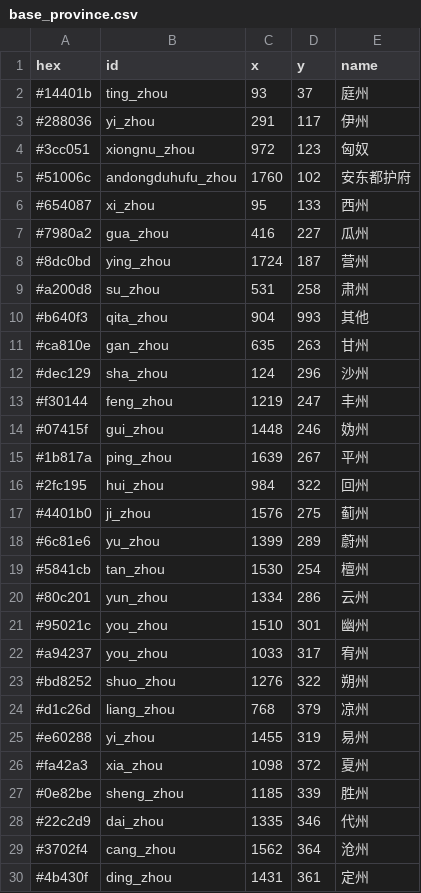
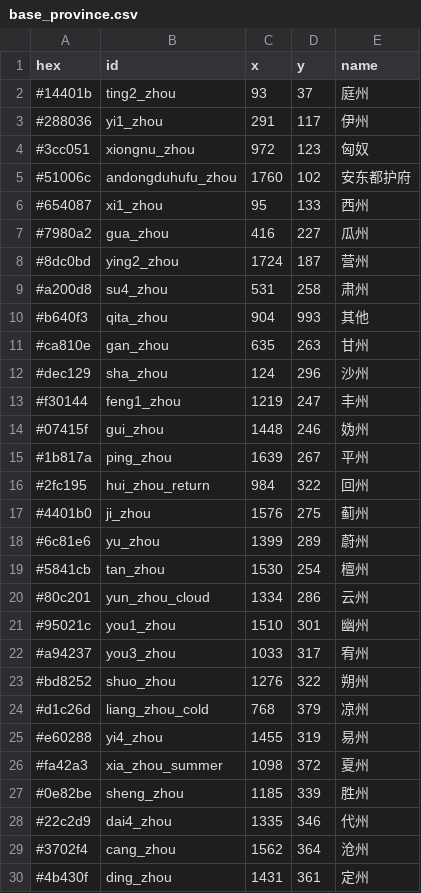
Before and after one commit to 67-68/poem_map_project, a CSV file: assets/maps/base_province.csv, drawn as a sheet; only a part is shown; the diff covers the shown part only.

```diff
--- a/assets/maps/base_province.csv
+++ b/assets/maps/base_province.csv
@@ -1,10 +1,10 @@
 hex,id,x,y,name
-#14401b,ting_zhou,93,37,庭州
-#288036,yi_zhou,291,117,伊州
+#14401b,ting2_zhou,93,37,庭州
+#288036,yi1_zhou,291,117,伊州
 #3cc051,xiongnu_zhou,972,123,匈奴
 #51006c,andongduhufu_zhou,1760,102,安东都护府
-#654087,xi_zhou,95,133,西州
+#654087,xi1_zhou,95,133,西州
 #7980a2,gua_zhou,416,227,瓜州
-#8dc0bd,ying_zhou,1724,187,营州
-#a200d8,su_zhou,531,258,肃州
+#8dc0bd,ying2_zhou,1724,187,营州
+#a200d8,su4_zhou,531,258,肃州
 #b640f3,qita_zhou,904,993,其他
@@ -12,6 +12,6 @@ hex,id,x,y,name
 #dec129,sha_zhou,124,296,沙州
-#f30144,feng_zhou,1219,247,丰州
+#f30144,feng1_zhou,1219,247,丰州
 #07415f,gui_zhou,1448,246,妫州
 #1b817a,ping_zhou,1639,267,平州
-#2fc195,hui_zhou,984,322,回州
+#2fc195,hui_zhou_return,984,322,回州
 #4401b0,ji_zhou,1576,275,蓟州
@@ -19,11 +19,11 @@ hex,id,x,y,name
 #5841cb,tan_zhou,1530,254,檀州
-#80c201,yun_zhou,1334,286,云州
-#95021c,you_zhou,1510,301,幽州
-#a94237,you_zhou,1033,317,宥州
+#80c201,yun_zhou_cloud,1334,286,云州
+#95021c,you1_zhou,1510,301,幽州
+#a94237,you3_zhou,1033,317,宥州
 #bd8252,shuo_zhou,1276,322,朔州
-#d1c26d,liang_zhou,768,379,凉州
-#e60288,yi_zhou,1455,319,易州
-#fa42a3,xia_zhou,1098,372,夏州
+#d1c26d,liang_zhou_cold,768,379,凉州
+#e60288,yi4_zhou,1455,319,易州
+#fa42a3,xia_zhou_summer,1098,372,夏州
 #0e82be,sheng_zhou,1185,339,胜州
-#22c2d9,dai_zhou,1335,346,代州
+#22c2d9,dai4_zhou,1335,346,代州
 #3702f4,cang_zhou,1562,364,沧州
```
Also changed, not shown: 110 edited cells elsewhere in this file, assets/maps/territories.csv, 17 other files.
